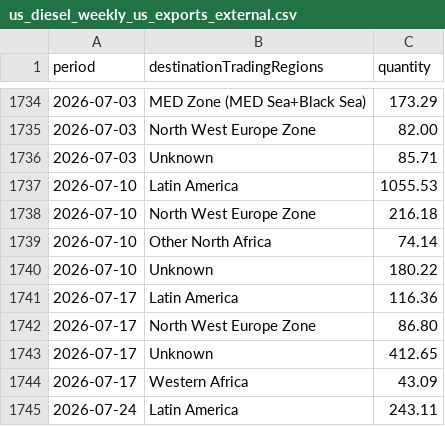
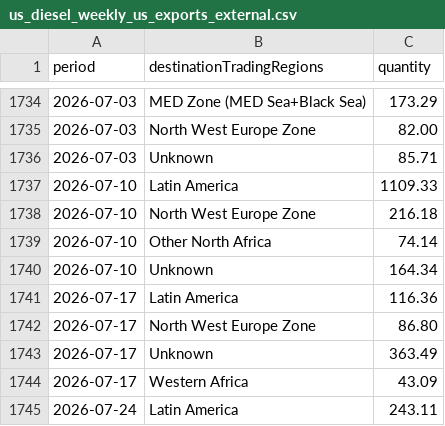
Before and after one commit to hoff01/data-workbook, a CSV file: Kpler/raw/daily/balance_guides/us_diesel_weekly_us_exports_external.csv, drawn as a sheet; only a part is shown, gaps mark what is left out; the diff covers the shown part only.

```diff
--- a/Kpler/raw/daily/balance_guides/us_diesel_weekly_us_exports_external.csv
+++ b/Kpler/raw/daily/balance_guides/us_diesel_weekly_us_exports_external.csv
@@ -1736,9 +1736,9 @@ period;destinationTradingRegions;quantity
 2026-07-03;Unknown;85.71
-2026-07-10;Latin America;1055.53
+2026-07-10;Latin America;1109.33
 2026-07-10;North West Europe Zone;216.18
 2026-07-10;Other North Africa;74.14
-2026-07-10;Unknown;180.22
+2026-07-10;Unknown;164.34
 2026-07-17;Latin America;116.36
 2026-07-17;North West Europe Zone;86.80
-2026-07-17;Unknown;412.65
+2026-07-17;Unknown;363.49
 2026-07-17;Western Africa;43.09
```
Also changed, not shown: 2 added rows, 1 removed row and 5 edited cells elsewhere in this file, Diesel_Balance/kpler/output/monthly/us_diesel_balance_guides_monthly.csv, Diesel_Balance/kpler/output/weekly/us_diesel_balance_guides_weekly.csv, 36 other files.
